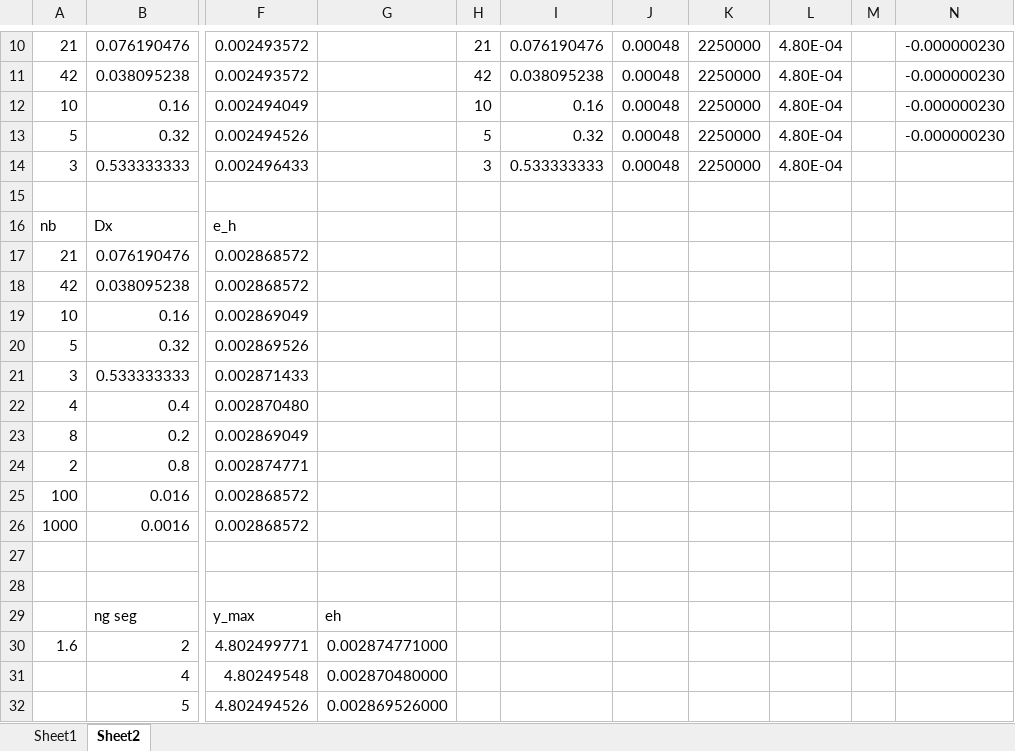
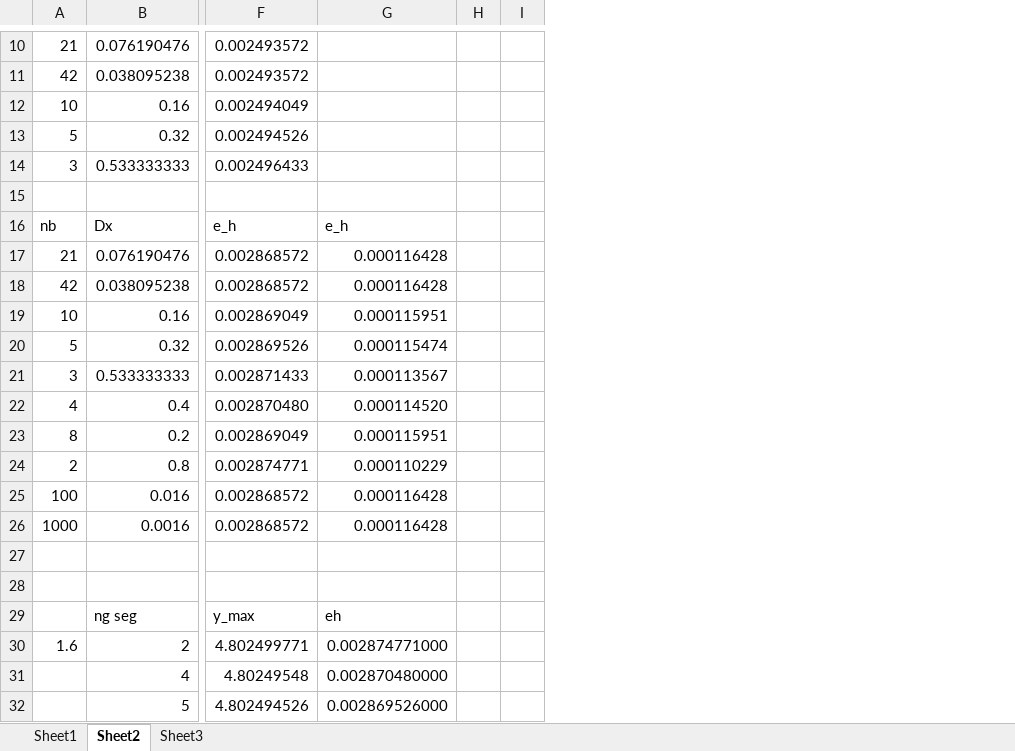
Before and after one commit to GauthierBRUNEL/MEC8211_projet, an Excel workbook: data/Verif_Code_1D.xlsx, sheet Sheet2, drawn as a sheet; only a part is shown, gaps mark what is left out; values as stored, in another font and other column widths than the file's, no borders; charts and pictures not drawn; removed rows and columns are numbered as before the commit, all else as after; the diff covers the shown part only; the diff names each change by its address in the sheet, - before the commit and + after, or states it on an @@ line.

```diff
--- a/data/Verif_Code_1D.xlsx (sheet Sheet2)
+++ b/data/Verif_Code_1D.xlsx (sheet Sheet2)
+sheet tab: Sheet3
-column H, rows 10-14: 21 | 42 | 10 | 5 | 3
-column I, rows 10-14: 0.076190476 | 0.038095238 | 0.16 | 0.32 | 0.533333333
-column J, rows 10-14: all 0.00048
-column K, rows 10-14: all 2250000
-column L, rows 10-14: all 4.80E-04
-column M, empty
-column N, rows 10-13: all -0.000000230
+column H, empty
+column I, empty
-G16: (empty)
+G16: e_h
-G17:G18: (empty)
+G17:G18: 0.000116428
-G19: (empty)
+G19: 0.000115951
-G20: (empty)
+G20: 0.000115474
-G21: (empty)
+G21: 0.000113567
-G22: (empty)
+G22: 0.000114520
-G23: (empty)
+G23: 0.000115951
-G24: (empty)
+G24: 0.000110229
-G25:G26: (empty)
+G25:G26: 0.000116428
```
Also changed, not shown: 11 added rows and 9 edited cells elsewhere in this sheet, charts or pictures, 22 other files.
